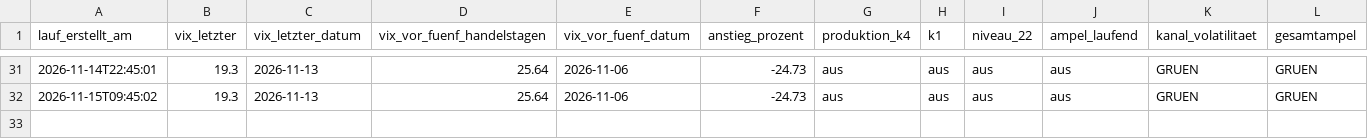
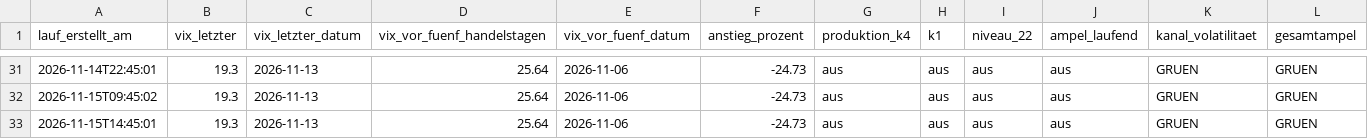
Before and after one commit to ssptpas/fws-daten, a CSV file: vergleichsregeln-vola.csv, drawn as a sheet; only a part is shown, gaps mark what is left out.

```diff
--- a/vergleichsregeln-vola.csv
+++ b/vergleichsregeln-vola.csv
@@ -32 +32,2 @@ lauf_erstellt_am;vix_letzter;vix_letzter_datum;vix_vor_fuenf_handelstagen;vix_vo
 2026-11-15T09:45:02;19.3;2026-11-13;25.64;2026-11-06;-24.73;aus;aus;aus;aus;GRUEN;GRUEN
+2026-11-15T14:45:01;19.3;2026-11-13;25.64;2026-11-06;-24.73;aus;aus;aus;aus;GRUEN;GRUEN
```
Also changed, not shown: kennzahlen-verlauf.csv, 4 other files.
